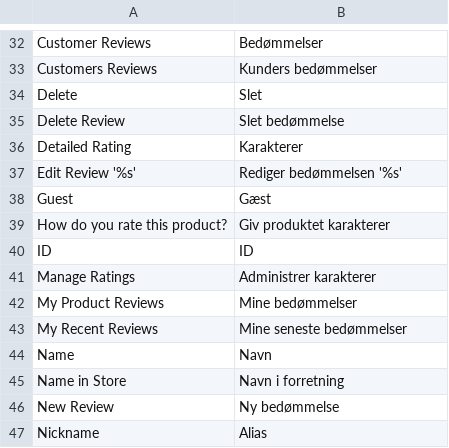
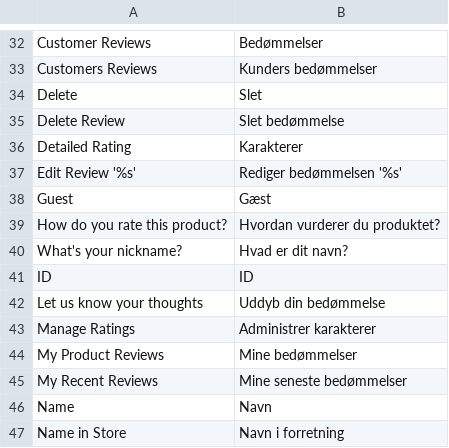
Before and after one commit to OpenMageModuleFostering/danish_language_pack, a CSV file: app/locale/da_DK/Mage_Review.csv, drawn as a sheet; only a part is shown, gaps mark what is left out; the shorter side is filled out with more unchanged rows.

```diff
--- a/app/locale/da_DK/Mage_Review.csv
+++ b/app/locale/da_DK/Mage_Review.csv
@@ -38,4 +38,6 @@
 "Guest","Gæst"
-"How do you rate this product?","Giv produktet karakterer"
+"How do you rate this product?","Hvordan vurderer du produktet?"
+"What's your nickname?","Hvad er dit navn?"
 "ID","ID"
+"Let us know your thoughts","Uddyb din bedømmelse"
 "Manage Ratings","Administrer karakterer"
```
Also changed, not shown: 2 other files.
